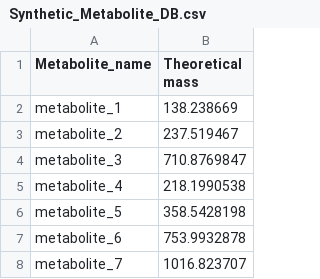
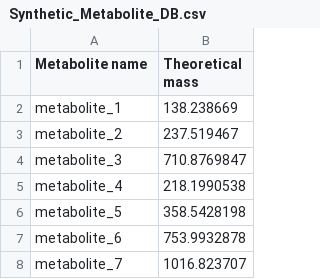
Before and after one commit to WMBEdmands/MetMSLine, a CSV file: Synthetic_Metabolite_DB.csv, drawn as a sheet; only a part is shown.

Commit message:
DB

```diff
--- a/Synthetic_Metabolite_DB.csv
+++ b/Synthetic_Metabolite_DB.csv
@@ -1,2 +1,2 @@
-Metabolite_name,Theoretical mass
+Metabolite name,Theoretical mass
 metabolite_1,138.238669
```
